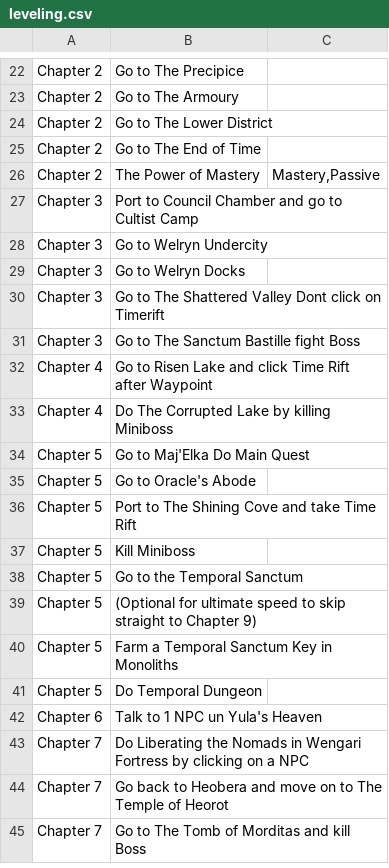
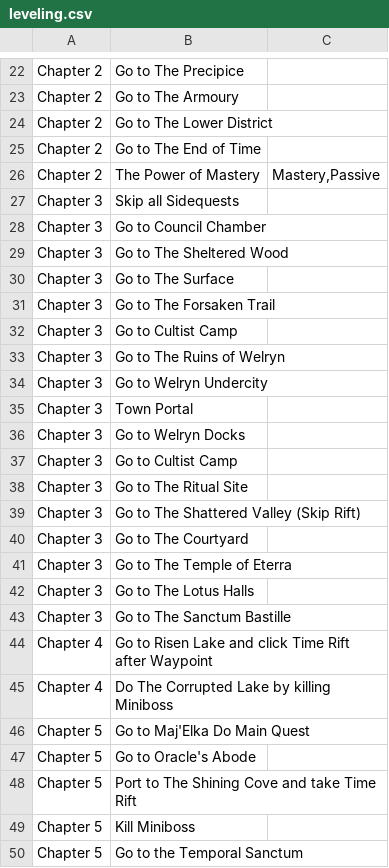
Before and after one commit to emeria/cheatsheet_monster, a CSV file: lastepoch/data/leveling.csv, drawn as a sheet; only a part is shown, gaps mark what is left out; the shorter side is filled out with more unchanged rows; addresses are those after the commit; the diff names each change by its address in the sheet, - before the commit and + after, or states it on an @@ line.

Commit message:
added chapter 3 table

```diff
--- a/lastepoch/data/leveling.csv
+++ b/lastepoch/data/leveling.csv
+row 27: Chapter 3 | Skip all Sidequests
-B28: Port to Council Chamber and go to Cultist Camp
+B28: Go to Council Chamber
+row 29: Chapter 3 | Go to The Sheltered Wood
+row 30: Chapter 3 | Go to The Surface
+row 31: Chapter 3 | Go to The Forsaken Trail
+row 32: Chapter 3 | Go to Cultist Camp
+row 33: Chapter 3 | Go to The Ruins of Welryn
+row 35: Chapter 3 | Town Portal
+row 37: Chapter 3 | Go to Cultist Camp
+row 38: Chapter 3 | Go to The Ritual Site
-B39: Go to The Shattered Valley Dont click on Timerift
+B39: Go to The Shattered Valley (Skip Rift)
+row 40: Chapter 3 | Go to The Courtyard
+row 41: Chapter 3 | Go to The Temple of Eterra
+row 42: Chapter 3 | Go to The Lotus Halls
-B43: Go to The Sanctum Bastille fight Boss
+B43: Go to The Sanctum Bastille
```
Also changed, not shown: 2 other files.
